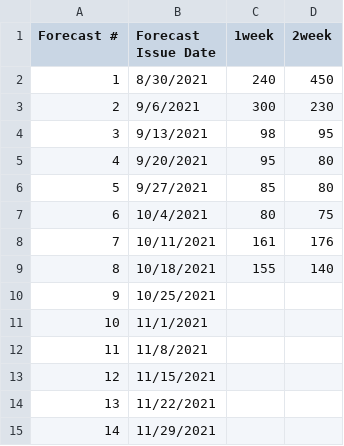
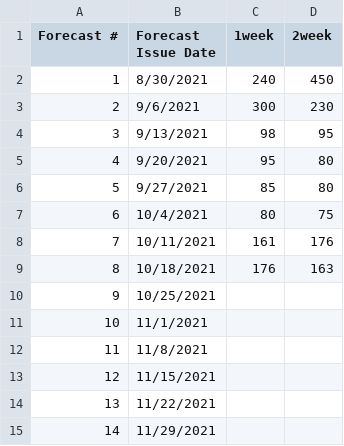
Before and after one commit to HAS-Tools-Fall2021/Forecasting21, a CSV file: forecast_entries/Serrano.csv, drawn as a sheet.

Commit message:
Week 8 Forecast StephSerrano Corrected
I did not read the instructions all of the way the first time...

```diff
--- a/forecast_entries/Serrano.csv
+++ b/forecast_entries/Serrano.csv
@@ -8,3 +8,3 @@
 7,10/11/2021,161,176
-8,10/18/2021,155,140
+8,10/18/2021,176,163
 9,10/25/2021,,
```
